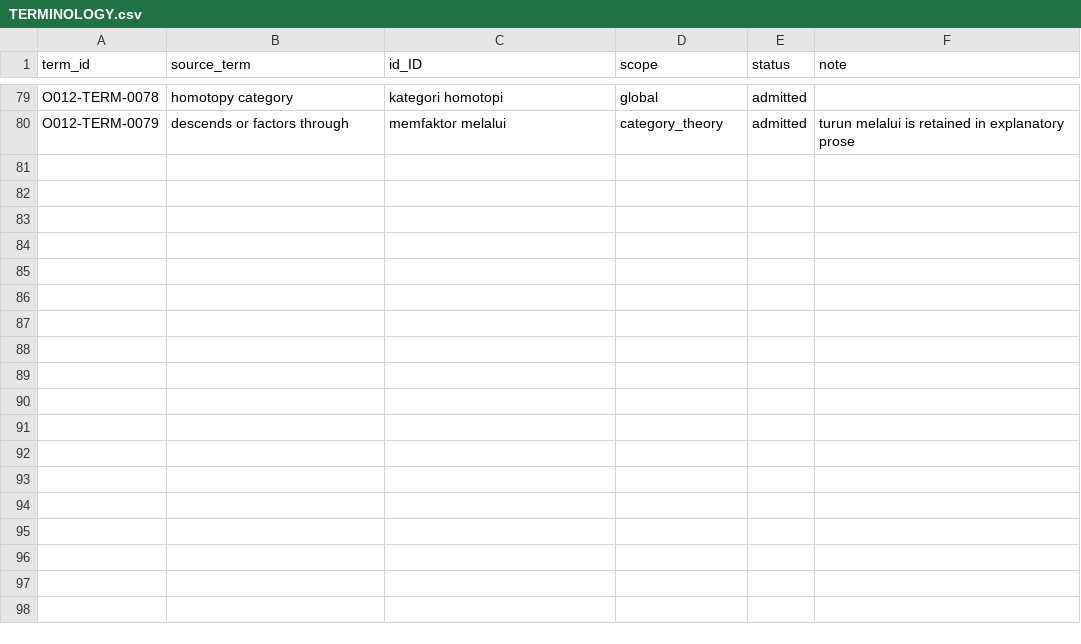
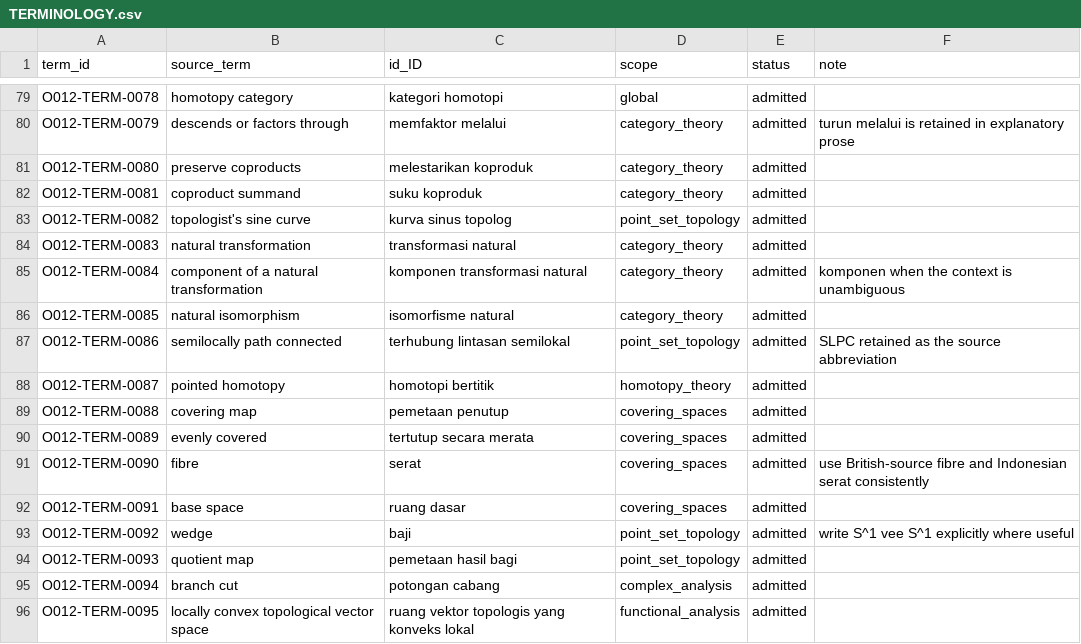
Before and after one commit to KokunoYumeto/algebraic-topology-id, a CSV file: 00_control/TERMINOLOGY.csv, drawn as a sheet; only a part is shown, gaps mark what is left out.

```diff
--- a/00_control/TERMINOLOGY.csv
+++ b/00_control/TERMINOLOGY.csv
@@ -80 +80,17 @@ O012-TERM-0078,homotopy category,kategori homotopi,global,admitted,
 O012-TERM-0079,descends or factors through,memfaktor melalui,category_theory,admitted,"turun melalui is retained in explanatory prose"
+O012-TERM-0080,preserve coproducts,melestarikan koproduk,category_theory,admitted,
+O012-TERM-0081,coproduct summand,suku koproduk,category_theory,admitted,
+O012-TERM-0082,topologist's sine curve,kurva sinus topolog,point_set_topology,admitted,
+O012-TERM-0083,natural transformation,transformasi natural,category_theory,admitted,
+O012-TERM-0084,component of a natural transformation,komponen transformasi natural,category_theory,admitted,"komponen when the context is unambiguous"
+O012-TERM-0085,natural isomorphism,isomorfisme natural,category_theory,admitted,
+O012-TERM-0086,semilocally path connected,terhubung lintasan semilokal,point_set_topology,admitted,"SLPC retained as the source abbreviation"
+O012-TERM-0087,pointed homotopy,homotopi bertitik,homotopy_theory,admitted,
+O012-TERM-0088,covering map,pemetaan penutup,covering_spaces,admitted,
+O012-TERM-0089,evenly covered,tertutup secara merata,covering_spaces,admitted,
+O012-TERM-0090,fibre,serat,covering_spaces,admitted,"use British-source fibre and Indonesian serat consistently"
+O012-TERM-0091,base space,ruang dasar,covering_spaces,admitted,
+O012-TERM-0092,wedge,baji,point_set_topology,admitted,"write S^1 vee S^1 explicitly where useful"
+O012-TERM-0093,quotient map,pemetaan hasil bagi,point_set_topology,admitted,
+O012-TERM-0094,branch cut,potongan cabang,complex_analysis,admitted,
+O012-TERM-0095,locally convex topological vector space,ruang vektor topologis yang konveks lokal,functional_analysis,admitted,
```
Also changed, not shown: 00_control/ADVERSE_LEDGER.csv, 31 other files.
